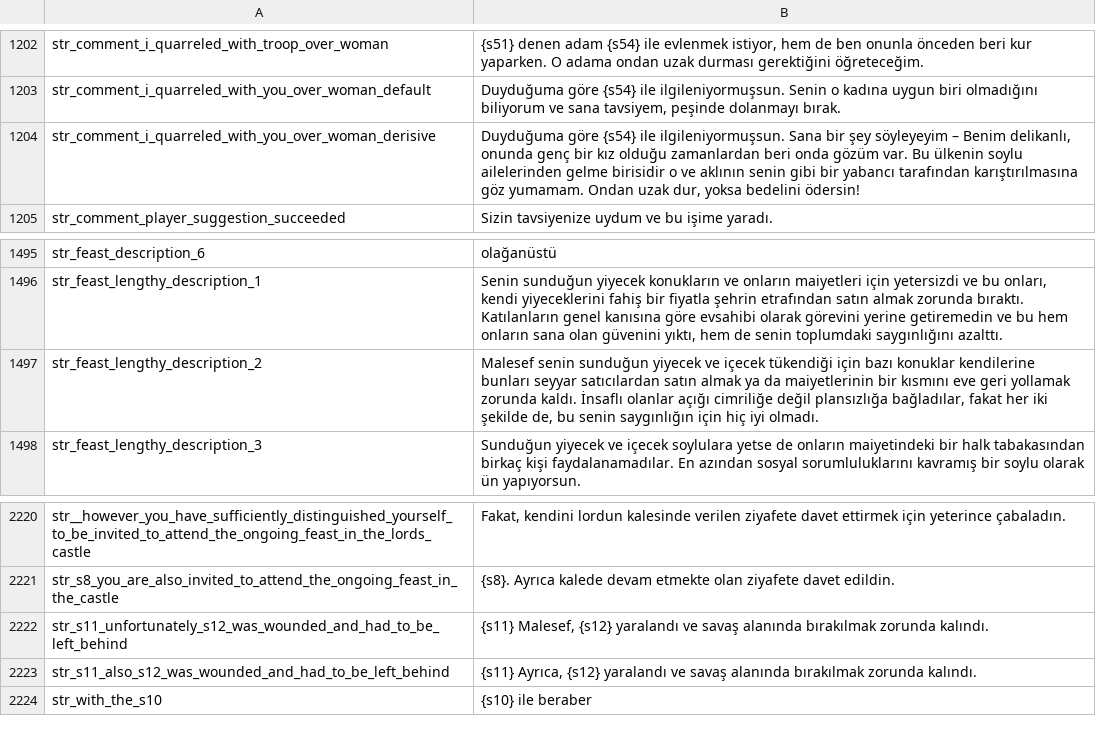
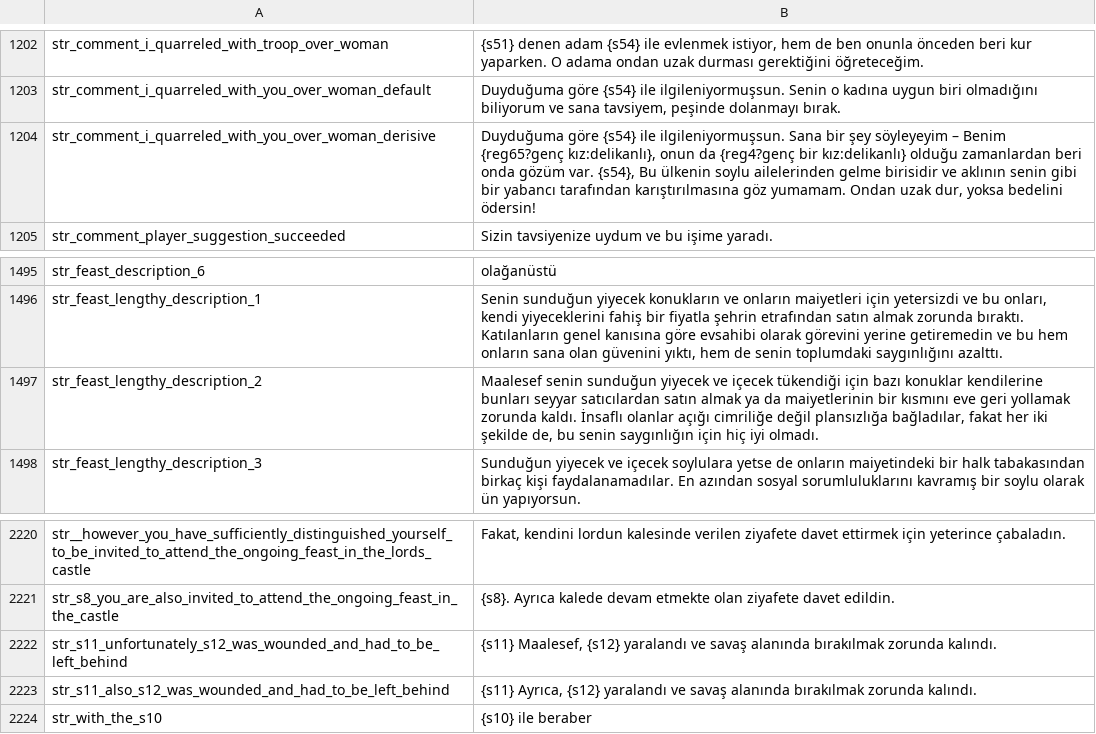
Before and after one commit to v0lkans/Diplomacy_4.litdum_v0.3.5, a CSV file: languages/tr/game_strings.csv, drawn as a sheet; only a part is shown, gaps mark what is left out.

```diff
--- a/languages/tr/game_strings.csv
+++ b/languages/tr/game_strings.csv
@@ -1203,3 +1203,3 @@ str_comment_i_quarreled_with_troop_over_woman|{s51} denen adam {s54} ile evlenme
 str_comment_i_quarreled_with_you_over_woman_default|Duyduğuma göre {s54} ile ilgileniyormuşsun. Senin o kadına uygun biri olmadığını biliyorum ve sana tavsiyem, peşinde dolanmayı bırak.
-str_comment_i_quarreled_with_you_over_woman_derisive|Duyduğuma göre {s54} ile ilgileniyormuşsun. Sana bir şey söyleyeyim – Benim delikanlı, onunda genç bir kız olduğu zamanlardan beri onda gözüm var. Bu ülkenin soylu ailelerinden gelme birisidir o ve aklının senin gibi bir yabancı tarafından karıştırılmasına göz yumamam. Ondan uzak dur, yoksa bedelini ödersin!
+str_comment_i_quarreled_with_you_over_woman_derisive|Duyduğuma göre {s54} ile ilgileniyormuşsun. Sana bir şey söyleyeyim – Benim {reg65?genç kız:delikanlı}, onun da {reg4?genç bir kız:delikanlı} olduğu zamanlardan beri onda gözüm var. {s54}, Bu ülkenin soylu ailelerinden gelme birisidir ve aklının senin gibi bir yabancı tarafından karıştırılmasına göz yumamam. Ondan uzak dur, yoksa bedelini ödersin!
 str_comment_player_suggestion_succeeded|Sizin tavsiyenize uydum ve bu işime yaradı.
@@ -1496,3 +1496,3 @@ str_feast_description_6|olağanüstü
 str_feast_lengthy_description_1|Senin sunduğun yiyecek konukların ve onların maiyetleri için yetersizdi ve bu onları, kendi yiyeceklerini fahiş bir fiyatla şehrin etrafından satın almak zorunda bıraktı. Katılanların genel kanısına göre evsahibi olarak görevini yerine getiremedin ve bu hem onların sana olan güvenini yıktı, hem de senin toplumdaki saygınlığını azalttı.
-str_feast_lengthy_description_2|Malesef senin sunduğun yiyecek ve içecek tükendiği için bazı konuklar kendilerine bunları seyyar satıcılardan satın almak ya da maiyetlerinin bir kısmını eve geri yollamak zorunda kaldı. İnsaflı olanlar açığı cimriliğe değil plansızlığa bağladılar, fakat her iki şekilde de, bu senin saygınlığın için hiç iyi olmadı.
+str_feast_lengthy_description_2|Maalesef senin sunduğun yiyecek ve içecek tükendiği için bazı konuklar kendilerine bunları seyyar satıcılardan satın almak ya da maiyetlerinin bir kısmını eve geri yollamak zorunda kaldı. İnsaflı olanlar açığı cimriliğe değil plansızlığa bağladılar, fakat her iki şekilde de, bu senin saygınlığın için hiç iyi olmadı.
 str_feast_lengthy_description_3|Sunduğun yiyecek ve içecek soylulara yetse de onların maiyetindeki bir halk tabakasından birkaç kişi faydalanamadılar. En azından sosyal sorumluluklarını kavramış bir soylu olarak ün yapıyorsun.
@@ -2221,3 +2221,3 @@ str__however_you_have_sufficiently_distinguished_yourself_to_be_invited_to_atten
 str_s8_you_are_also_invited_to_attend_the_ongoing_feast_in_the_castle|{s8}. Ayrıca kalede devam etmekte olan ziyafete davet edildin.
-str_s11_unfortunately_s12_was_wounded_and_had_to_be_left_behind|{s11} Malesef, {s12} yaralandı ve savaş alanında bırakılmak zorunda kalındı.
+str_s11_unfortunately_s12_was_wounded_and_had_to_be_left_behind|{s11} Maalesef, {s12} yaralandı ve savaş alanında bırakılmak zorunda kalındı.
 str_s11_also_s12_was_wounded_and_had_to_be_left_behind|{s11} Ayrıca, {s12} yaralandı ve savaş alanında bırakılmak zorunda kalındı.
```
Also changed, not shown: languages/tr/dialogs.csv.
